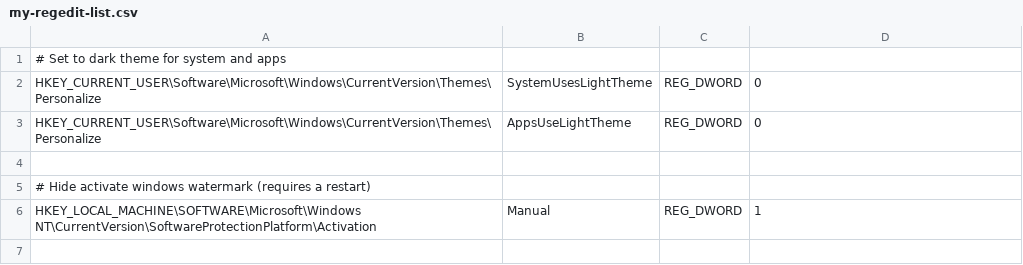
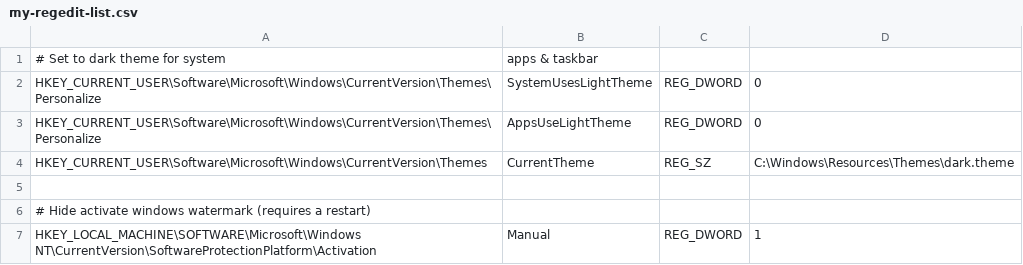
Before and after one commit to kjeller/win-streamline, a CSV file: winset/my-regedit-list.csv, drawn as a sheet.

Commit message:
Include taskbar in darkmode regedit

```diff
--- a/winset/my-regedit-list.csv
+++ b/winset/my-regedit-list.csv
@@ -1,4 +1,5 @@
-# Set to dark theme for system and apps
+# Set to dark theme for system, apps & taskbar
 "HKEY_CURRENT_USER\Software\Microsoft\Windows\CurrentVersion\Themes\Personalize","SystemUsesLightTheme",REG_DWORD,0
 "HKEY_CURRENT_USER\Software\Microsoft\Windows\CurrentVersion\Themes\Personalize","AppsUseLightTheme",REG_DWORD,0
+"HKEY_CURRENT_USER\Software\Microsoft\Windows\CurrentVersion\Themes","CurrentTheme",REG_SZ,"C:\Windows\Resources\Themes\dark.theme"
 
```
